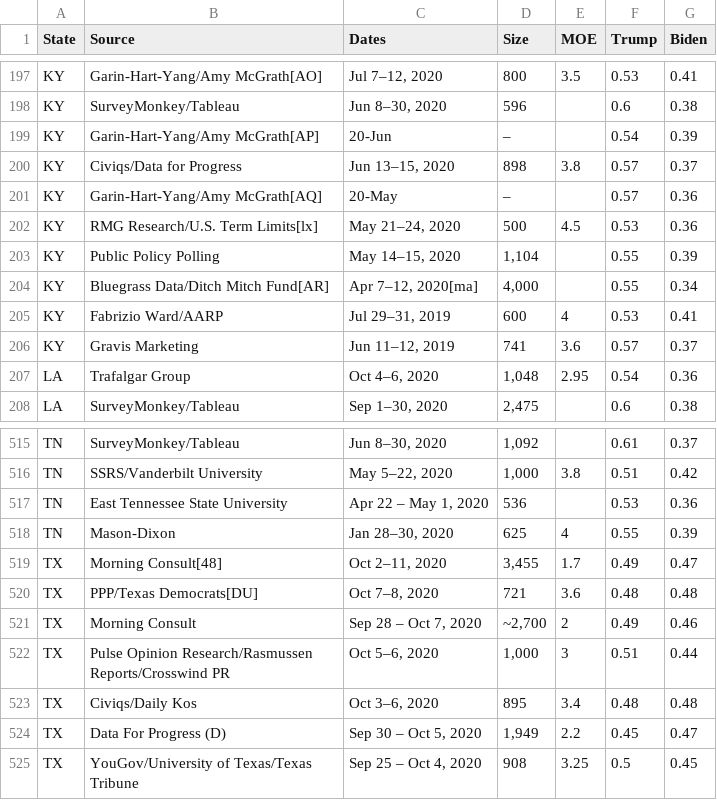
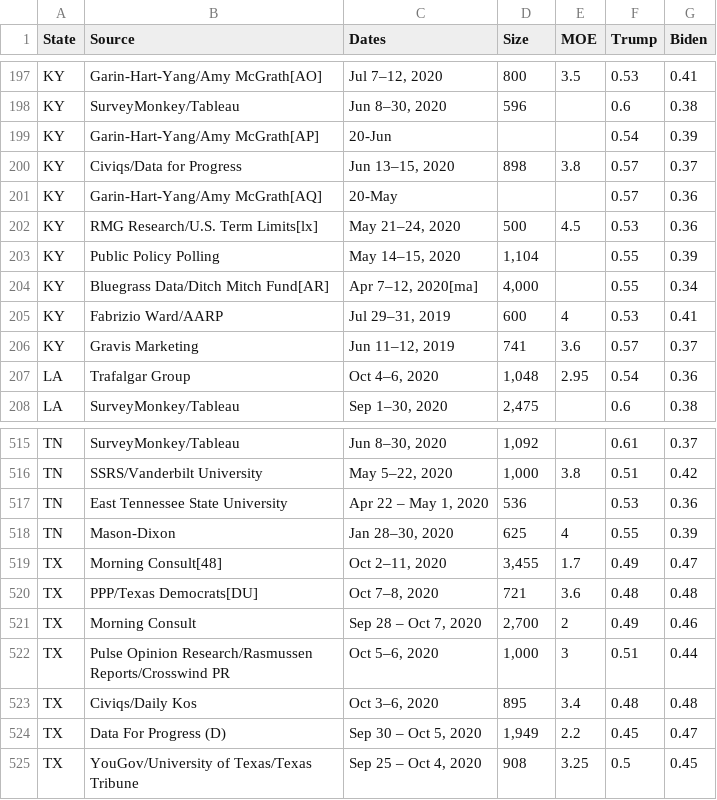
Before and after one commit to alexheilman/Election2020, a CSV file: data.csv, drawn as a sheet; only a part is shown, gaps mark what is left out.

```diff
--- a/data.csv
+++ b/data.csv
@@ -198,5 +198,5 @@ KY,Garin-Hart-Yang/Amy McGrath[AO],"Jul 7–12, 2020",800,3.5,0.53,0.41
 KY,SurveyMonkey/Tableau,"Jun 8–30, 2020",596,,0.6,0.38
-KY,Garin-Hart-Yang/Amy McGrath[AP],20-Jun,– ,,0.54,0.39
+KY,Garin-Hart-Yang/Amy McGrath[AP],20-Jun,,,0.54,0.39
 KY,Civiqs/Data for Progress,"Jun 13–15, 2020",898,3.8,0.57,0.37
-KY,Garin-Hart-Yang/Amy McGrath[AQ],20-May,– ,,0.57,0.36
+KY,Garin-Hart-Yang/Amy McGrath[AQ],20-May,,,0.57,0.36
 KY,RMG Research/U.S. Term Limits[lx],"May 21–24, 2020",500,4.5,0.53,0.36
@@ -520,3 +520,3 @@ TX,Morning Consult[48],"Oct 2–11, 2020","3,455",1.7,0.49,0.47
 TX,PPP/Texas Democrats[DU],"Oct 7–8, 2020",721,3.6,0.48,0.48
-TX,Morning Consult,"Sep 28 – Oct 7, 2020","~2,700 ",2,0.49,0.46
+TX,Morning Consult,"Sep 28 – Oct 7, 2020","2,700",2,0.49,0.46
 TX,Pulse Opinion Research/Rasmussen Reports/Crosswind PR,"Oct 5–6, 2020","1,000",3,0.51,0.44
```
Also changed, not shown: 1 other file.
